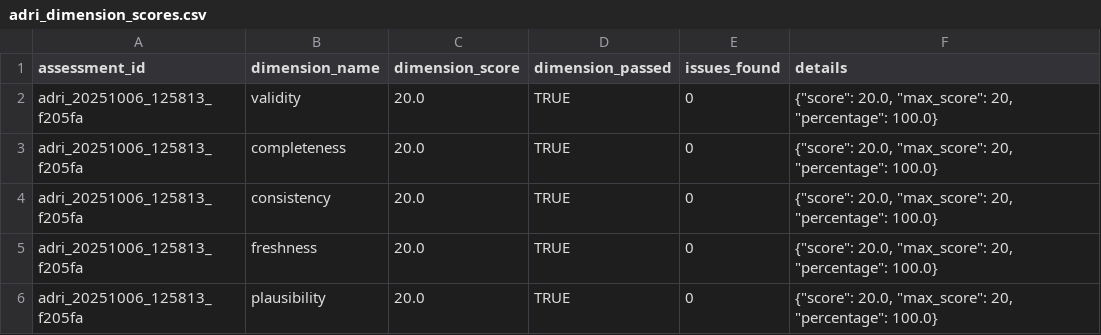
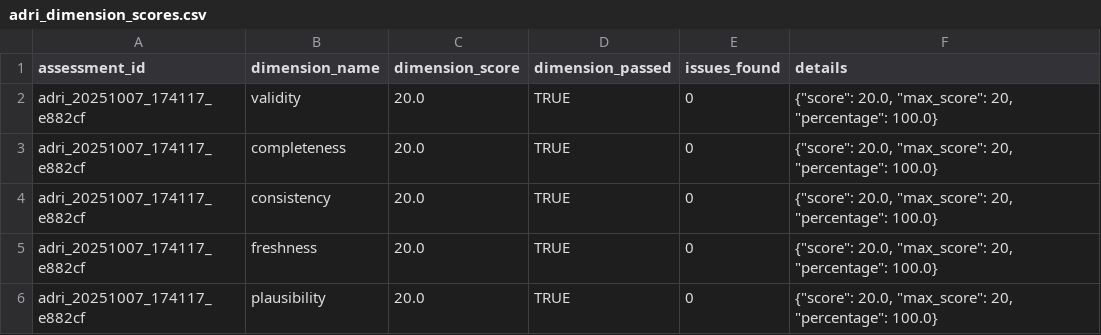
Before and after one commit to adri-standard/adri, a CSV file: ADRI/tutorials/invoice_processing/baseline_outcome/adri_dimension_scores.csv, drawn as a sheet.

```diff
--- a/ADRI/tutorials/invoice_processing/baseline_outcome/adri_dimension_scores.csv
+++ b/ADRI/tutorials/invoice_processing/baseline_outcome/adri_dimension_scores.csv
@@ -1,6 +1,6 @@
 assessment_id,dimension_name,dimension_score,dimension_passed,issues_found,details
-adri_20251006_125813_f205fa,validity,20.0,TRUE,0,"{""score"": 20.0, ""max_score"": 20, ""percentage"": 100.0}"
-adri_20251006_125813_f205fa,completeness,20.0,TRUE,0,"{""score"": 20.0, ""max_score"": 20, ""percentage"": 100.0}"
-adri_20251006_125813_f205fa,consistency,20.0,TRUE,0,"{""score"": 20.0, ""max_score"": 20, ""percentage"": 100.0}"
-adri_20251006_125813_f205fa,freshness,20.0,TRUE,0,"{""score"": 20.0, ""max_score"": 20, ""percentage"": 100.0}"
-adri_20251006_125813_f205fa,plausibility,20.0,TRUE,0,"{""score"": 20.0, ""max_score"": 20, ""percentage"": 100.0}"
+adri_20251007_174117_e882cf,validity,20.0,TRUE,0,"{""score"": 20.0, ""max_score"": 20, ""percentage"": 100.0}"
+adri_20251007_174117_e882cf,completeness,20.0,TRUE,0,"{""score"": 20.0, ""max_score"": 20, ""percentage"": 100.0}"
+adri_20251007_174117_e882cf,consistency,20.0,TRUE,0,"{""score"": 20.0, ""max_score"": 20, ""percentage"": 100.0}"
+adri_20251007_174117_e882cf,freshness,20.0,TRUE,0,"{""score"": 20.0, ""max_score"": 20, ""percentage"": 100.0}"
+adri_20251007_174117_e882cf,plausibility,20.0,TRUE,0,"{""score"": 20.0, ""max_score"": 20, ""percentage"": 100.0}"
```
Also changed, not shown: ADRI/tutorials/invoice_processing/baseline_outcome/adri_assessment_logs.csv, 14 other files.
